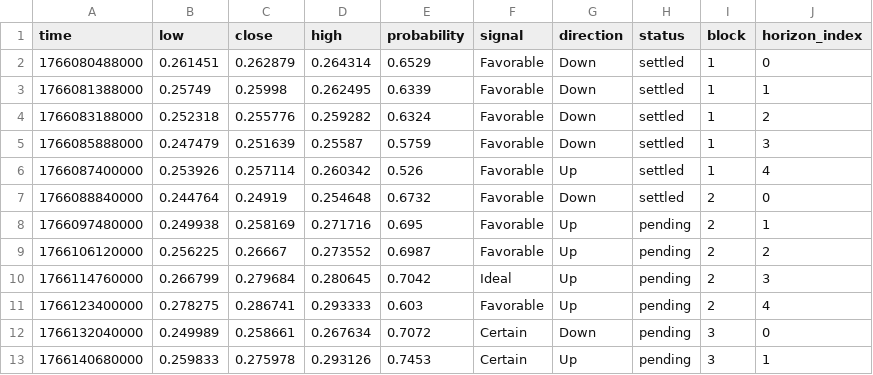
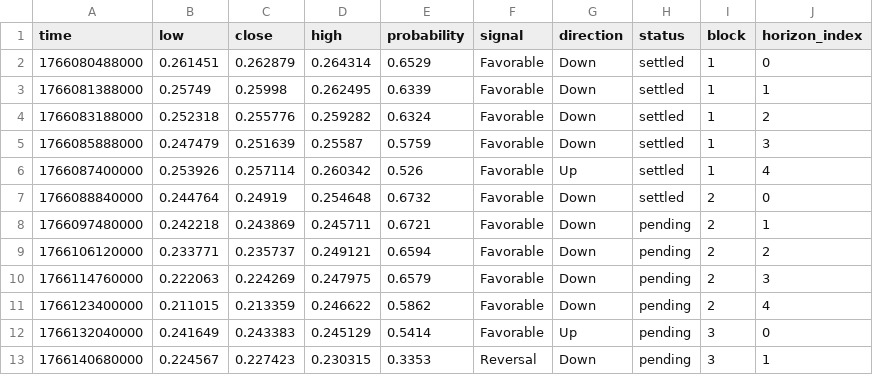
Before and after one commit to Cipherion-Market-Research/abacus-trading-view, a CSV file: data/dex/fabortusd_predictions.csv, drawn as a sheet; only a part is shown; the diff covers the shown part only.

```diff
--- a/data/dex/fabortusd_predictions.csv
+++ b/data/dex/fabortusd_predictions.csv
@@ -7,7 +7,7 @@ time,low,close,high,probability,signal,direction,status,block,horizon_index
 1766088840000,0.244764,0.24919,0.254648,0.6732,Favorable,Down,settled,2,0
-1766097480000,0.249938,0.258169,0.271716,0.695,Favorable,Up,pending,2,1
-1766106120000,0.256225,0.26667,0.273552,0.6987,Favorable,Up,pending,2,2
-1766114760000,0.266799,0.279684,0.280645,0.7042,Ideal,Up,pending,2,3
-1766123400000,0.278275,0.286741,0.293333,0.603,Favorable,Up,pending,2,4
-1766132040000,0.249989,0.258661,0.267634,0.7072,Certain,Down,pending,3,0
-1766140680000,0.259833,0.275978,0.293126,0.7453,Certain,Up,pending,3,1
+1766097480000,0.242218,0.243869,0.245711,0.6721,Favorable,Down,pending,2,1
+1766106120000,0.233771,0.235737,0.249121,0.6594,Favorable,Down,pending,2,2
+1766114760000,0.222063,0.224269,0.247975,0.6579,Favorable,Down,pending,2,3
+1766123400000,0.211015,0.213359,0.246622,0.5862,Favorable,Down,pending,2,4
+1766132040000,0.241649,0.243383,0.245129,0.5414,Favorable,Up,pending,3,0
+1766140680000,0.224567,0.227423,0.230315,0.3353,Reversal,Down,pending,3,1
```
Also changed, not shown: 18 edited cells elsewhere in this file, data/crypto/adausdt_predictions.csv, data/crypto/atomusdt_predictions.csv, 10 other files.
